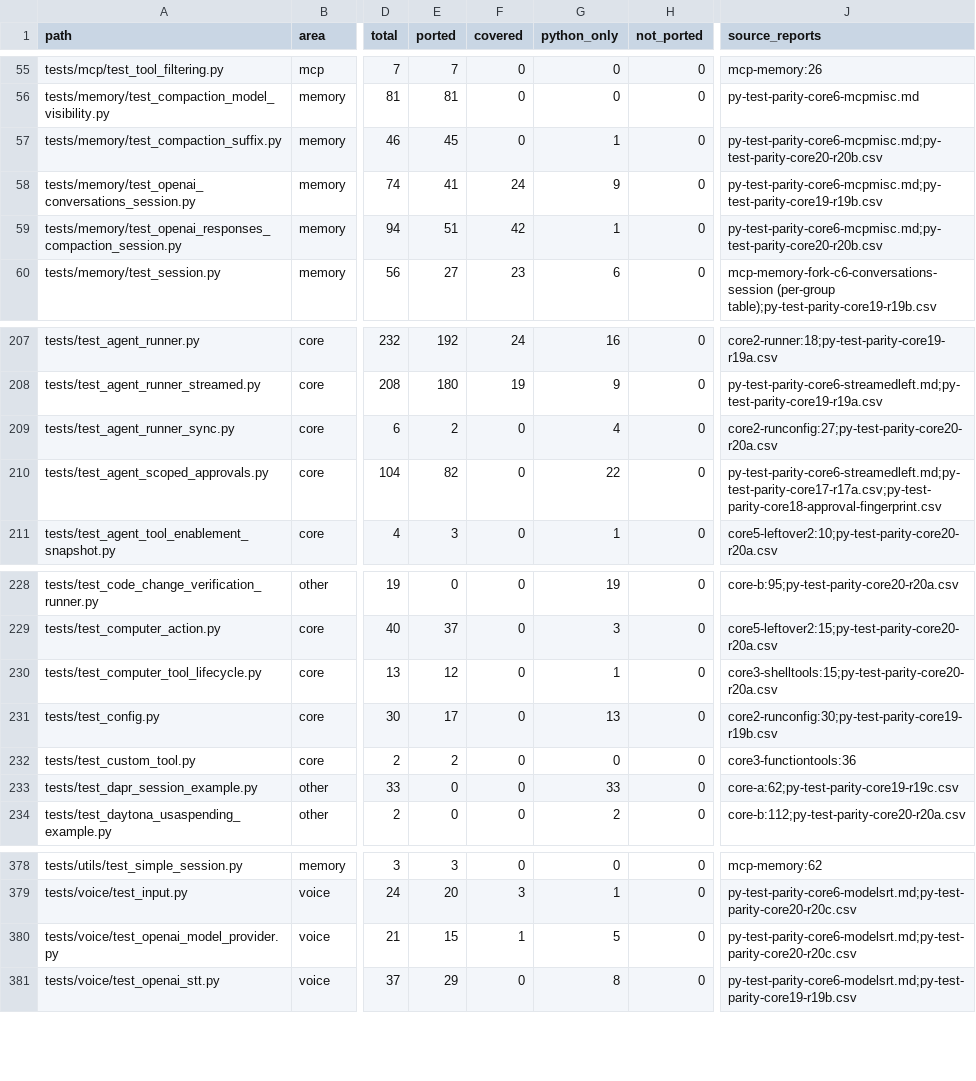
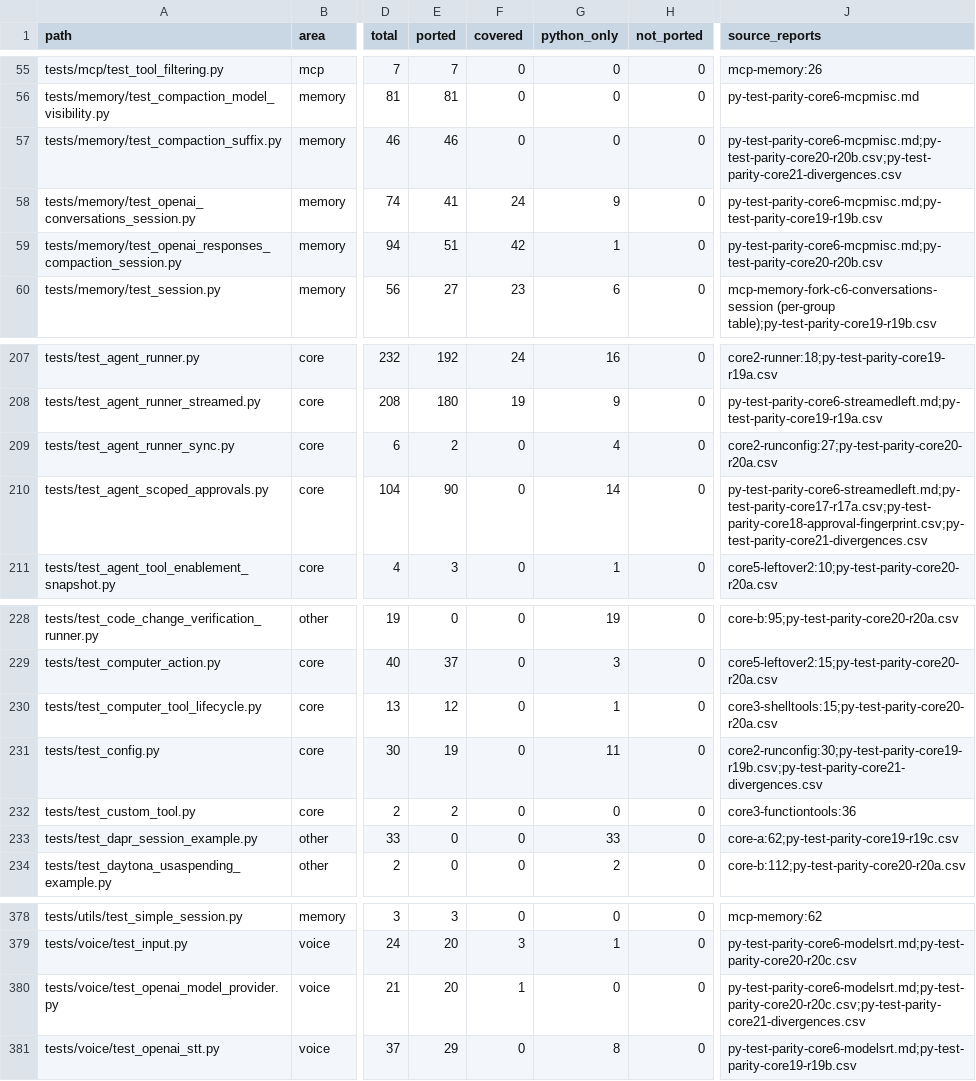
Before and after one commit to ngocthach/openai-agents-rust, a CSV file: plans/reports/py-test-parity-ledger.csv, drawn as a sheet; only a part is shown, gaps mark what is left out; the diff names each change by its address in the sheet, - before the commit and + after, or states it on an @@ line.

Commit message:
docs: record the 0.24.0 release and parity ledger

```diff
--- a/plans/reports/py-test-parity-ledger.csv
+++ b/plans/reports/py-test-parity-ledger.csv
-E57 (ported): 45
+E57 (ported): 46
-G57 (python_only): 1
+G57 (python_only): 0
-J57 (source_reports): py-test-parity-core6-mcpmisc.md;py-test-parity-core20-r20b.csv
+J57 (source_reports): py-test-parity-core6-mcpmisc.md;py-test-parity-core20-r20b.csv;py-test-parity-core21-divergences.csv
-E210 (ported): 82
+E210 (ported): 90
-G210 (python_only): 22
+G210 (python_only): 14
-J210 (source_reports): py-test-parity-core6-streamedleft.md;py-test-parity-core17-r17a.csv;py-test-parity-core18-approval-fingerprint.csv
+J210 (source_reports): py-test-parity-core6-streamedleft.md;py-test-parity-core17-r17a.csv;py-test-parity-core18-approval-fingerprint.csv;py-test-parity-core21-divergences.csv
-E231 (ported): 17
+E231 (ported): 19
-G231 (python_only): 13
+G231 (python_only): 11
-J231 (source_reports): core2-runconfig:30;py-test-parity-core19-r19b.csv
+J231 (source_reports): core2-runconfig:30;py-test-parity-core19-r19b.csv;py-test-parity-core21-divergences.csv
-E380 (ported): 15
+E380 (ported): 20
-G380 (python_only): 5
+G380 (python_only): 0
-J380 (source_reports): py-test-parity-core6-modelsrt.md;py-test-parity-core20-r20c.csv
+J380 (source_reports): py-test-parity-core6-modelsrt.md;py-test-parity-core20-r20c.csv;py-test-parity-core21-divergences.csv
```
Also changed, not shown: 4 other files.
